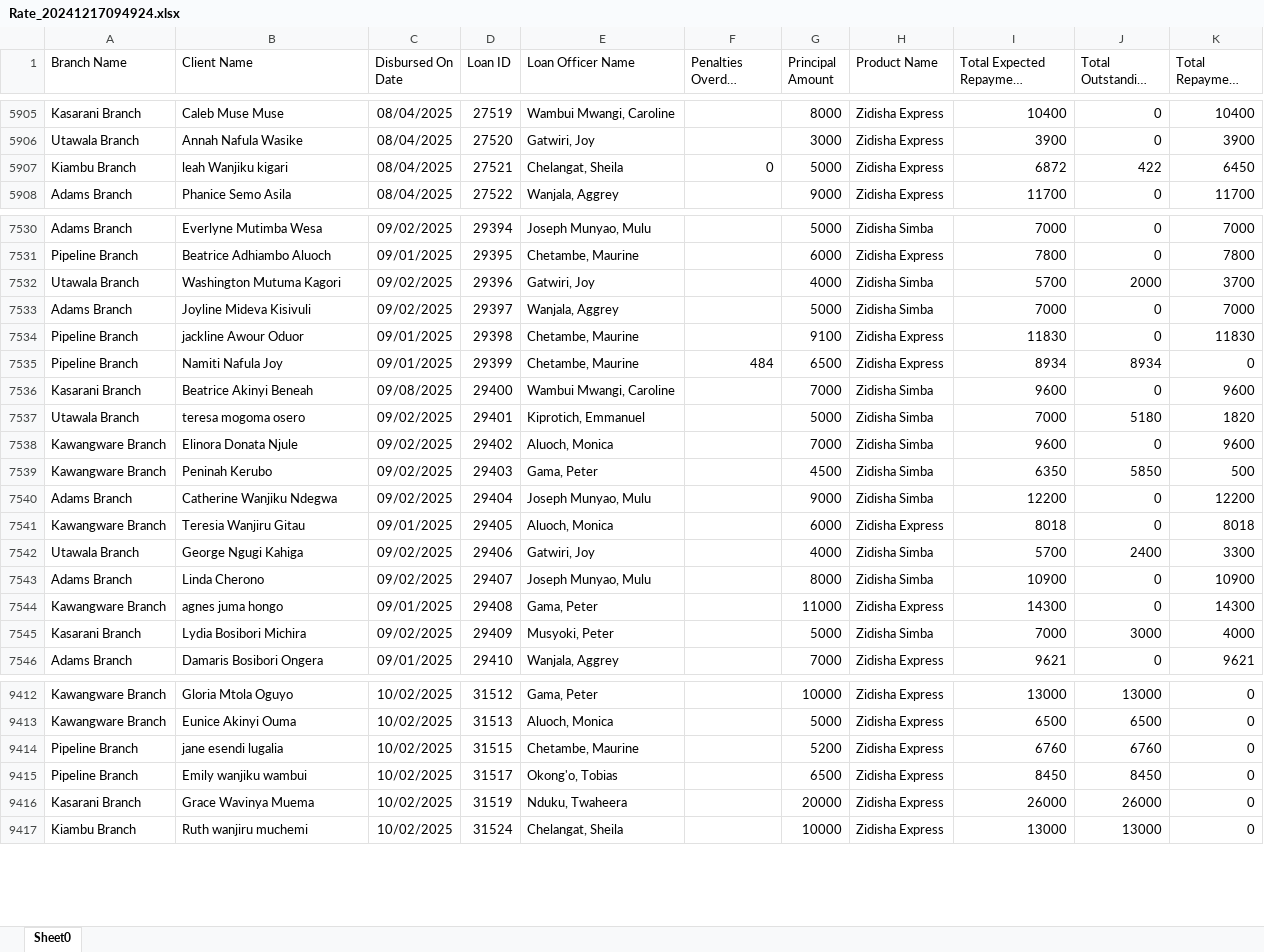
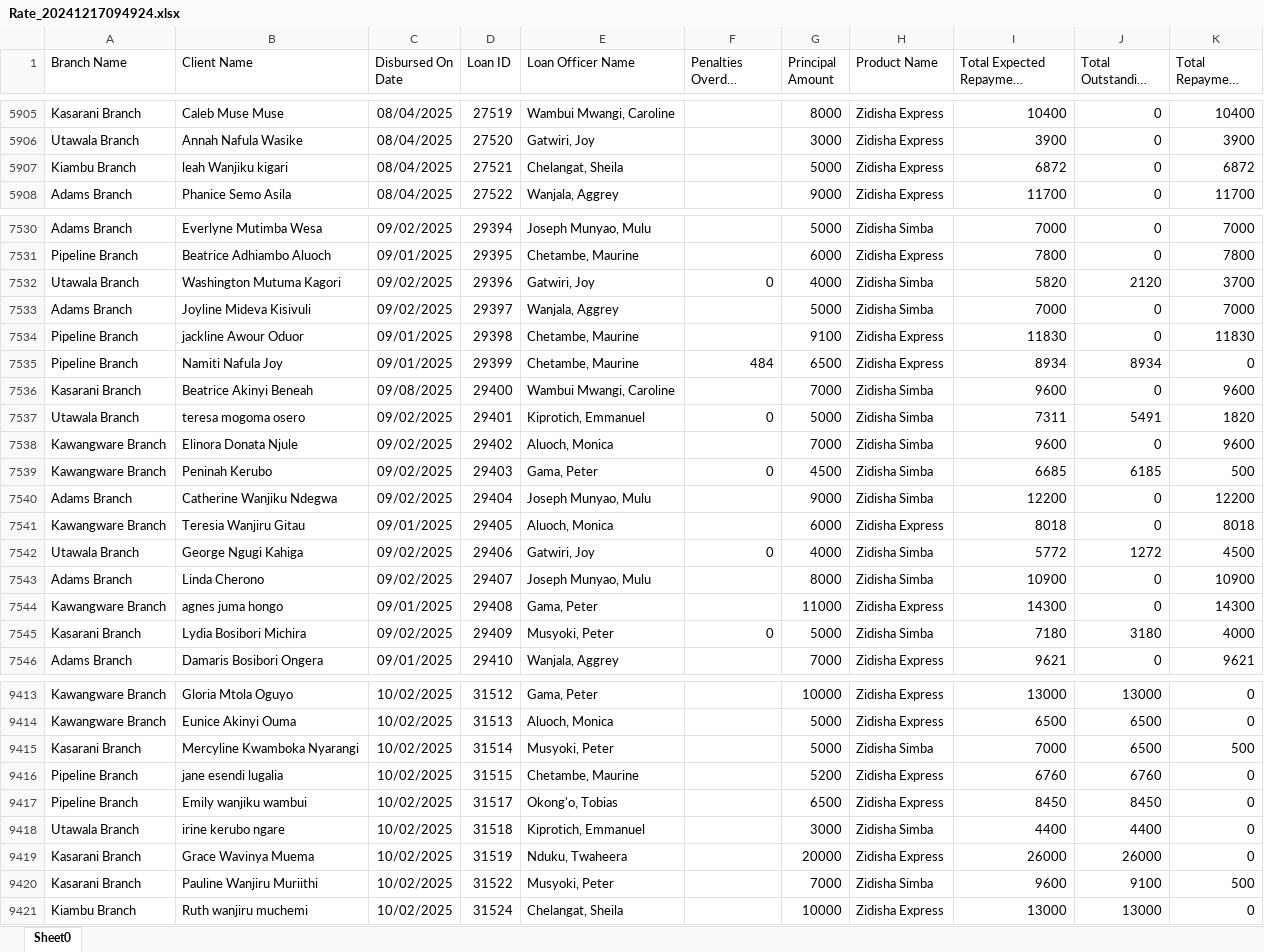
Before and after one commit to Phoenix-Capital/zidisha-monitor, an Excel workbook: Rate_20241217094924.xlsx, sheet Sheet0, drawn as a sheet; only a part is shown, gaps mark what is left out; long unchanged cells end in …; values as stored, in another font and other column widths than the file's, no borders; the diff covers the shown part only; the diff names each change by its address in the sheet, - before the commit and + after, or states it on an @@ line.

```diff
--- a/Rate_20241217094924.xlsx (sheet Sheet0)
+++ b/Rate_20241217094924.xlsx (sheet Sheet0)
-F5907 (Penalties Overdue Derived): 0
+F5907 (Penalties Overdue Derived): (empty)
-J5907 (Total Outstanding Derived): 422
+J5907 (Total Outstanding Derived): 0
-K5907 (Total Repayment Derived): 6450
+K5907 (Total Repayment Derived): 6872
-F7532 (Penalties Overdue Derived): (empty)
+F7532 (Penalties Overdue Derived): 0
-I7532 (Total Expected Repayment Derived): 5700
+I7532 (Total Expected Repayment Derived): 5820
-J7532 (Total Outstanding Derived): 2000
+J7532 (Total Outstanding Derived): 2120
-F7537 (Penalties Overdue Derived): (empty)
+F7537 (Penalties Overdue Derived): 0
-I7537 (Total Expected Repayment Derived): 7000
+I7537 (Total Expected Repayment Derived): 7311
-J7537 (Total Outstanding Derived): 5180
+J7537 (Total Outstanding Derived): 5491
-F7539 (Penalties Overdue Derived): (empty)
+F7539 (Penalties Overdue Derived): 0
-I7539 (Total Expected Repayment Derived): 6350
+I7539 (Total Expected Repayment Derived): 6685
-J7539 (Total Outstanding Derived): 5850
+J7539 (Total Outstanding Derived): 6185
-F7542 (Penalties Overdue Derived): (empty)
+F7542 (Penalties Overdue Derived): 0
-I7542 (Total Expected Repayment Derived): 5700
+I7542 (Total Expected Repayment Derived): 5772
-J7542 (Total Outstanding Derived): 2400
+J7542 (Total Outstanding Derived): 1272
-K7542 (Total Repayment Derived): 3300
+K7542 (Total Repayment Derived): 4500
-F7545 (Penalties Overdue Derived): (empty)
+F7545 (Penalties Overdue Derived): 0
-I7545 (Total Expected Repayment Derived): 7000
+I7545 (Total Expected Repayment Derived): 7180
-J7545 (Total Outstanding Derived): 3000
+J7545 (Total Outstanding Derived): 3180
+row 9415: Kasarani Branch | Mercyline Kwamboka Nyarangi | 10/02/2025 | 31514 | Musyoki, Peter |  | 5000 | Zidisha Simba | 7000 | 6500 | 500
+row 9418: Utawala Branch | irine kerubo ngare | 10/02/2025 | 31518 | Kiprotich, Emmanuel |  | 3000 | Zidisha Simba | 4400 | 4400 | 0
+row 9420: Kasarani Branch | Pauline Wanjiru Muriithi | 10/02/2025 | 31522 | Musyoki, Peter |  | 7000 | Zidisha Simba | 9600 | 9100 | 500
```
Also changed, not shown: 22 added rows and 381 edited cells elsewhere in this sheet.
